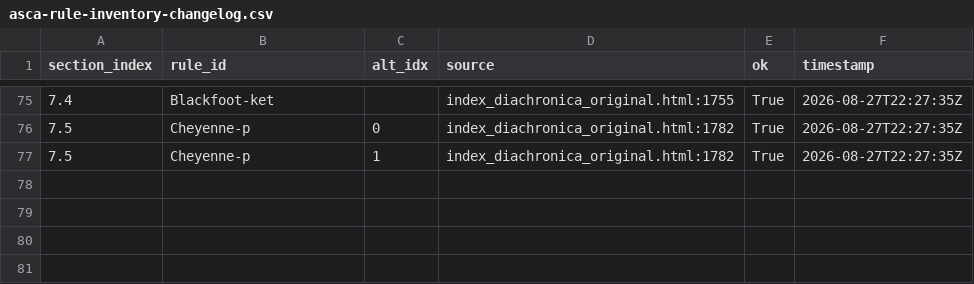
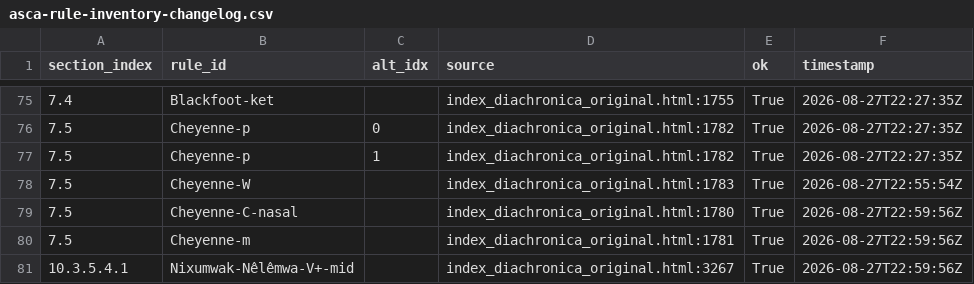
Before and after one commit to Pappa/conlanger, a CSV file: .scratch/cleaned-rule-index/inventory/asca-rule-inventory-changelog.csv, drawn as a sheet; only a part is shown, gaps mark what is left out; the diff names each change by its address in the sheet, - before the commit and + after, or states it on an @@ line.

```diff
--- a/.scratch/cleaned-rule-index/inventory/asca-rule-inventory-changelog.csv
+++ b/.scratch/cleaned-rule-index/inventory/asca-rule-inventory-changelog.csv
+row 78: 7.5 | Cheyenne-W |  | index_diachronica_original.html:1783 | True | 2026-08-27T22:55:54Z
+row 79: 7.5 | Cheyenne-C-nasal |  | index_diachronica_original.html:1780 | True | 2026-08-27T22:59:56Z
+row 80: 7.5 | Cheyenne-m |  | index_diachronica_original.html:1781 | True | 2026-08-27T22:59:56Z
+row 81: 10.3.5.4.1 | Nixumwak-Nêlêmwa-V+-mid |  | index_diachronica_original.html:3267 | True | 2026-08-27T22:59:56Z
```
Also changed, not shown: .scratch/cleaned-rule-index/inventory/asca-rule-inventory-error.csv, .scratch/cleaned-rule-index/inventory/asca-rule-inventory-success.csv, 7 other files.
